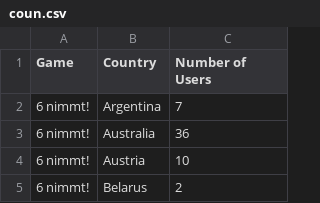
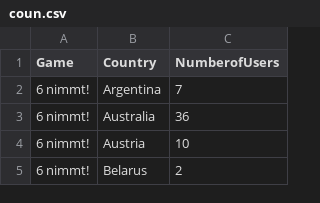
Before and after one commit to kapuskaFaizan/work_, a CSV file: coun.csv, drawn as a sheet; only a part is shown.

Commit message:
Update coun.csv

```diff
--- a/coun.csv
+++ b/coun.csv
@@ -1,2 +1,2 @@
-Game,Country,Number of Users
+Game,Country,NumberofUsers
 6 nimmt!,Argentina,7
```
